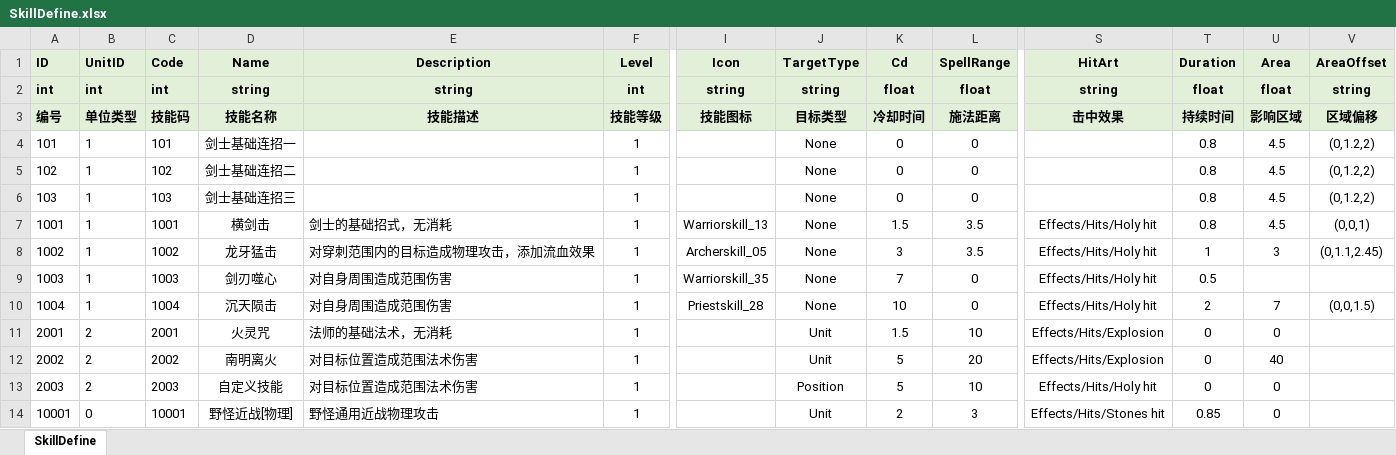
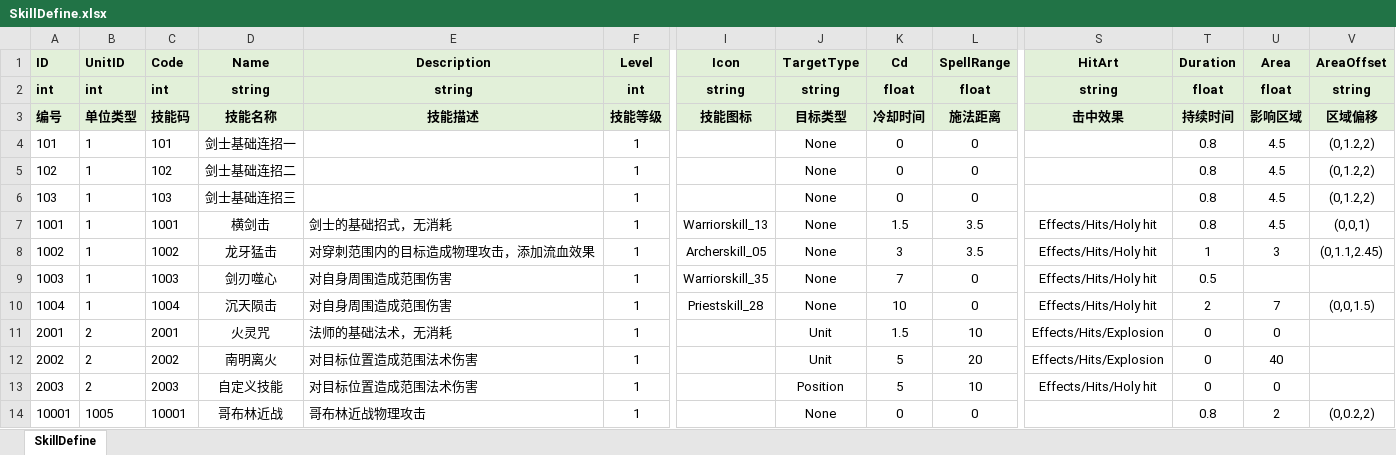
Before and after one commit to fuyouawa/MMORPG, an Excel workbook: SERVER/Common/Data/excel/SkillDefine.xlsx, sheet SkillDefine, drawn as a sheet; only a part is shown, gaps mark what is left out; values as stored, in another font and other column widths than the file's, no borders; the diff names each change by its address in the sheet, - before the commit and + after, or states it on an @@ line.

```diff
--- a/SERVER/Common/Data/excel/SkillDefine.xlsx (sheet SkillDefine)
+++ b/SERVER/Common/Data/excel/SkillDefine.xlsx (sheet SkillDefine)
-B14 (UnitID): 0
+B14 (UnitID): 1005
-D14 (Name): 野怪近战[物理]
+D14 (Name): 哥布林近战
-E14 (Description): 野怪通用近战物理攻击
+E14 (Description): 哥布林近战物理攻击
-J14 (TargetType): Unit
+J14 (TargetType): None
-K14 (Cd): 2
+K14 (Cd): 0
-L14 (SpellRange): 3
+L14 (SpellRange): 0
-S14 (HitArt): Effects/Hits/Stones hit
+S14 (HitArt): (empty)
-T14 (Duration): 0.85
+T14 (Duration): 0.8
-U14 (Area): 0
+U14 (Area): 2
-V14 (AreaOffset): (empty)
+V14 (AreaOffset): (0,0.2,2)
```
Also changed, not shown: 7 other files.
